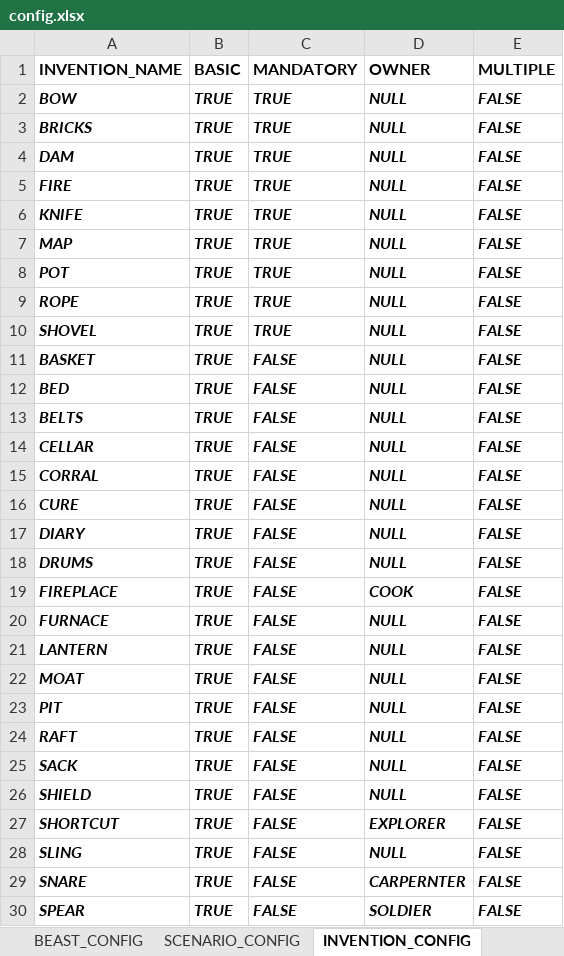
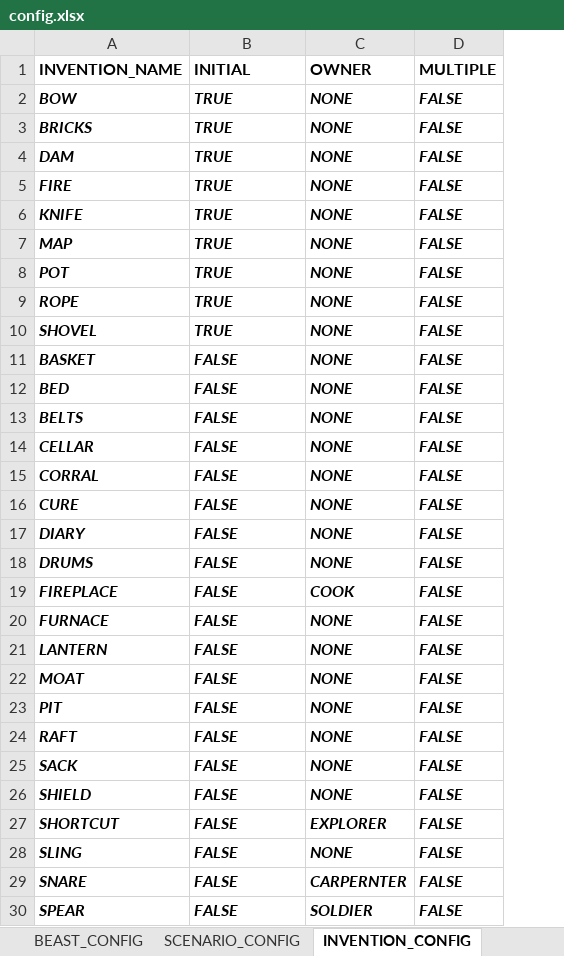
Before and after one commit to bajmer/RC, an Excel workbook: src/main/resources/config.xlsx, sheet INVENTION_CONFIG, drawn as a sheet; only a part is shown; values as stored, in another font and other column widths than the file's, no borders; removed rows and columns are numbered as before the commit, all else as after; the diff covers the shown part only; the diff names each change by its address in the sheet, - before the commit and + after, or states it on an @@ line.

```diff
--- a/src/main/resources/config.xlsx (sheet INVENTION_CONFIG)
+++ b/src/main/resources/config.xlsx (sheet INVENTION_CONFIG)
-column B (BASIC), rows 2-30: all TRUE
-B1: MANDATORY
+B1: INITIAL
-C2:C18 (OWNER): NULL
+C2:C18 (OWNER): NONE
-C20:C26 (OWNER): NULL
+C20:C26 (OWNER): NONE
-C28 (OWNER): NULL
+C28 (OWNER): NONE
```
Also changed, not shown: 23 edited cells elsewhere in this sheet, sheet EVENT_CONFIG, sheet ADVENTURE_BUILDING_CONFIG, sheet ADVENTURE_EXPLORATION_CONFIG, sheet ADVENTURE_RESOURCES_CONFIG, sheet CHARACTER_CONFIG, sheet BEAST_CONFIG, 1 more sheet, 59 other files.
